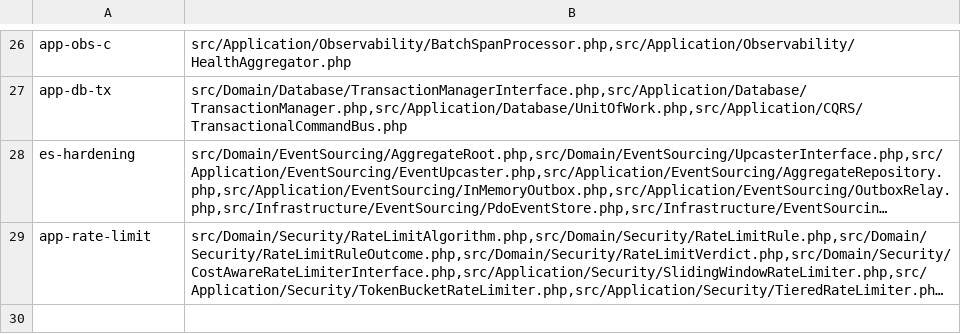
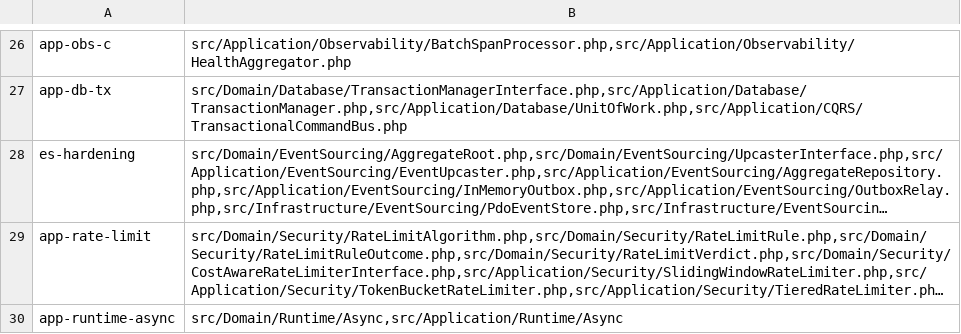
Before and after one commit to mbetixz/zef-framework, a TSV file: scripts/f16_zones.tsv, drawn as a sheet; only a part is shown, gaps mark what is left out; long unchanged cells end in …; the diff names each change by its address in the sheet, - before the commit and + after, or states it on an @@ line.

```diff
--- a/scripts/f16_zones.tsv
+++ b/scripts/f16_zones.tsv
+row 30: app-runtime-async | src/Domain/Runtime/Async,src/Application/Runtime/Async
```
Also changed, not shown: docs/mutation/baseline.tsv, docs/mutation/zones.tsv, 32 other files.
